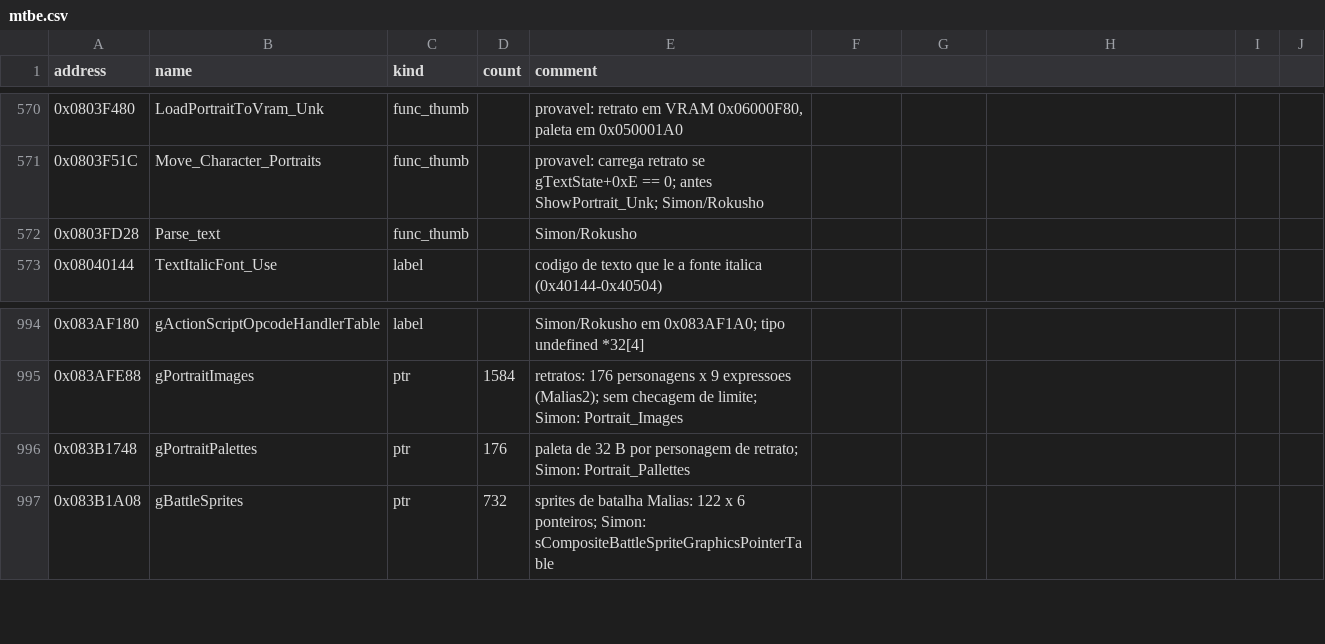
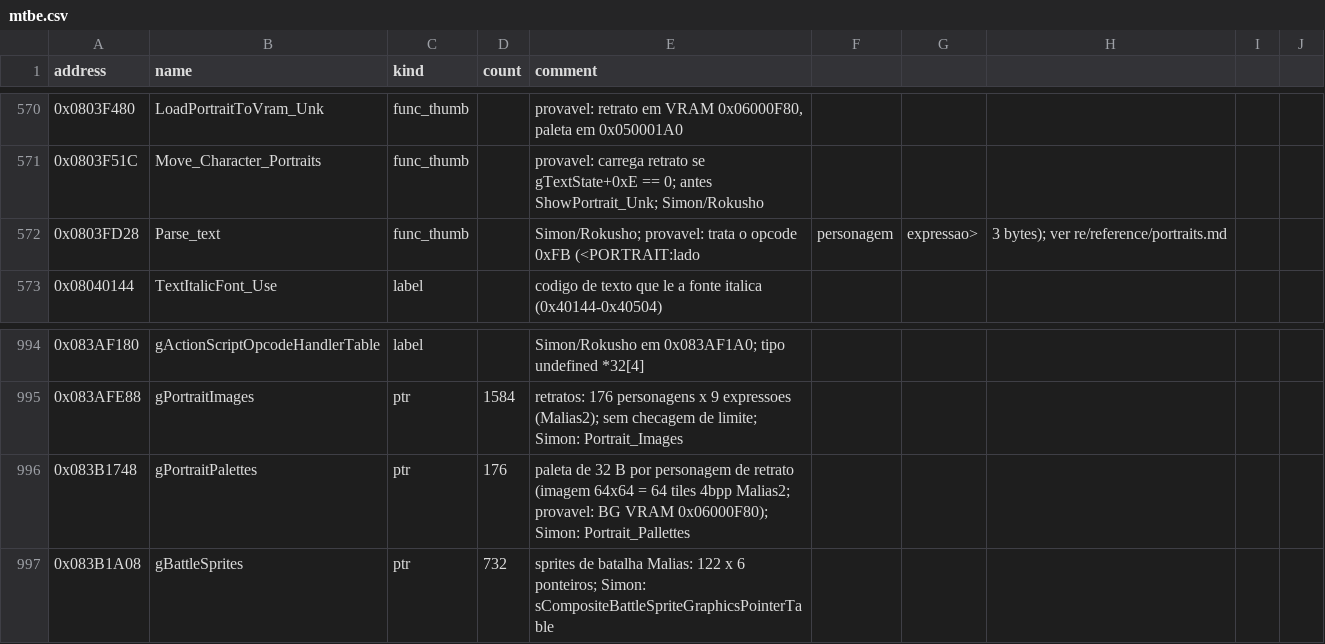
Before and after one commit to jvsdm/Medabots-Romhacking-Toolkit, a CSV file: re/symbols/mtbe.csv, drawn as a sheet; only a part is shown, gaps mark what is left out.

```diff
--- a/re/symbols/mtbe.csv
+++ b/re/symbols/mtbe.csv
@@ -571,3 +571,3 @@ address,name,kind,count,comment
 0x0803F51C,Move_Character_Portraits,func_thumb,,provavel: carrega retrato se gTextState+0xE == 0; antes ShowPortrait_Unk; Simon/Rokusho
-0x0803FD28,Parse_text,func_thumb,,Simon/Rokusho
+0x0803FD28,Parse_text,func_thumb,,Simon/Rokusho; provavel: trata o opcode 0xFB (<PORTRAIT:lado,personagem,expressao>, 3 bytes); ver re/reference/portraits.md
 0x08040144,TextItalicFont_Use,label,,codigo de texto que le a fonte italica (0x40144-0x40504)
@@ -995,3 +995,3 @@ address,name,kind,count,comment
 0x083AFE88,gPortraitImages,ptr,1584,retratos: 176 personagens x 9 expressoes (Malias2); sem checagem de limite; Simon: Portrait_Images
-0x083B1748,gPortraitPalettes,ptr,176,paleta de 32 B por personagem de retrato; Simon: Portrait_Pallettes
+0x083B1748,gPortraitPalettes,ptr,176,paleta de 32 B por personagem de retrato (imagem 64x64 = 64 tiles 4bpp Malias2; provavel: BG VRAM 0x06000F80); Simon: Portrait_Pallettes
 0x083B1A08,gBattleSprites,ptr,732,sprites de batalha Malias: 122 x 6 ponteiros; Simon: sCompositeBattleSpriteGraphicsPointerTable
```
Also changed, not shown: 2 other files.
